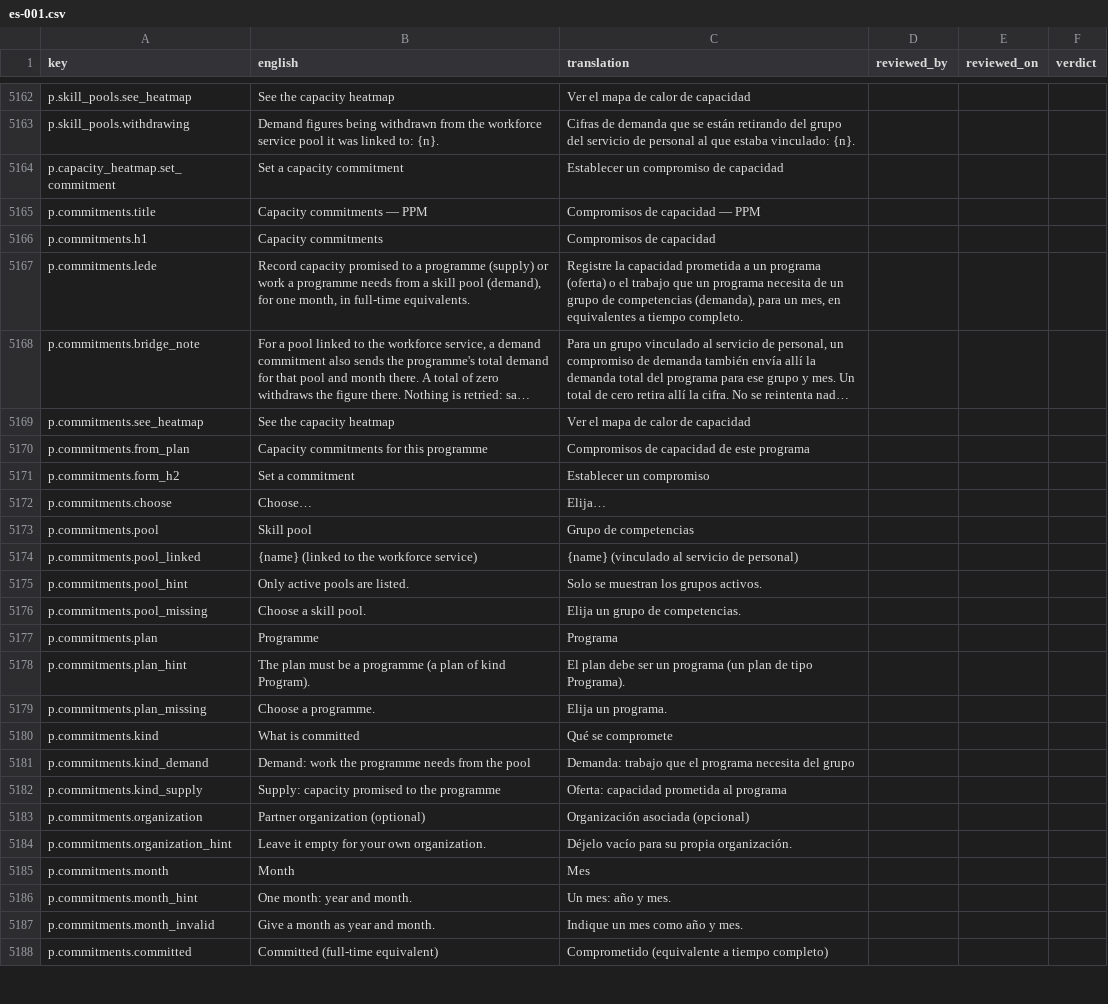
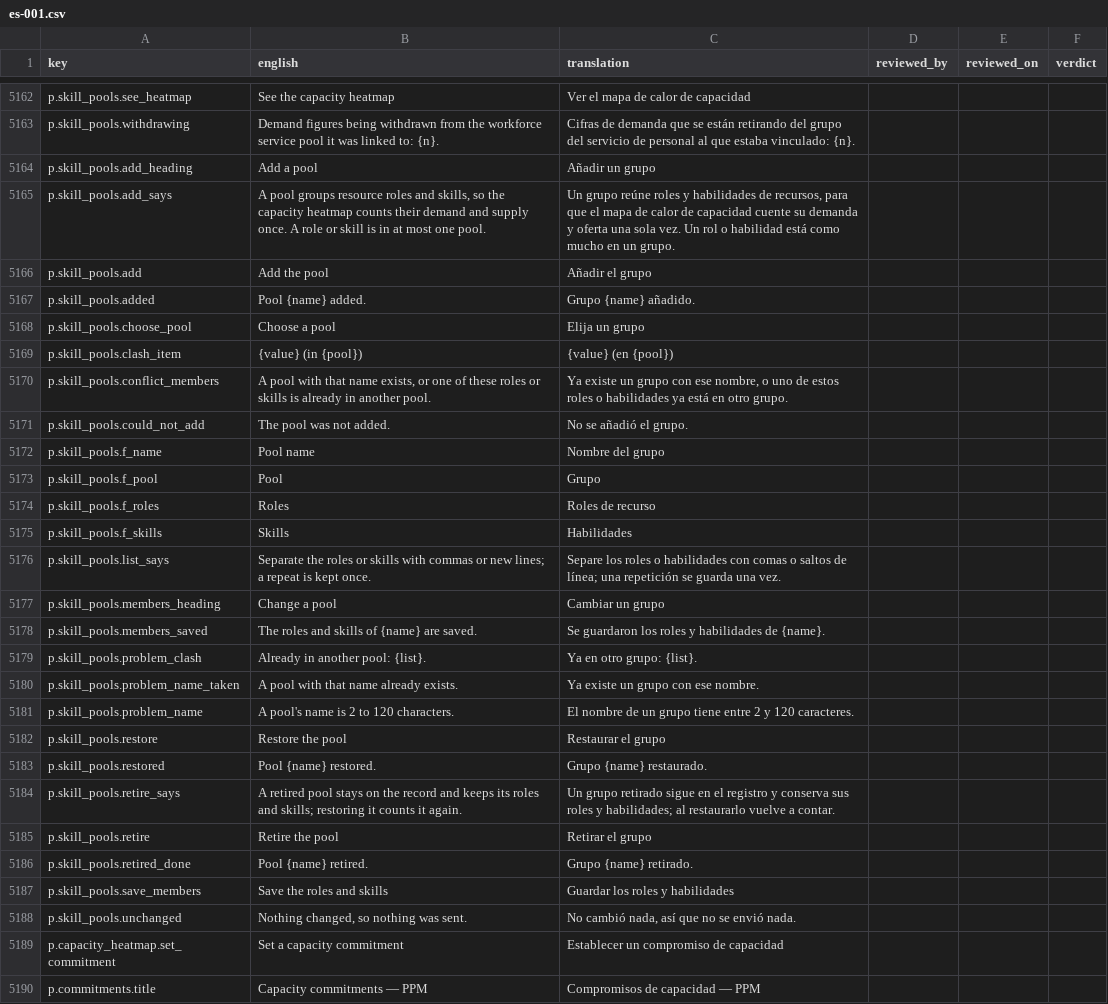
Before and after one commit to project-portfolio-management/project-portfolio-management, a CSV file: governance/translation-reviews/es-001.csv, drawn as a sheet; only a part is shown, gaps mark what is left out; the shorter side is filled out with more unchanged rows; long unchanged cells end in ….

```diff
--- a/governance/translation-reviews/es-001.csv
+++ b/governance/translation-reviews/es-001.csv
@@ -5163,2 +5163,27 @@ p.skill_pools.see_heatmap,See the capacity heatmap,Ver el mapa de calor de capac
 p.skill_pools.withdrawing,Demand figures being withdrawn from the workforce service pool it was linked to: {n}.,Cifras de demanda que se están retirando del grupo del servicio de personal al que estaba vinculado: {n}.,,,
+p.skill_pools.add_heading,Add a pool,Añadir un grupo,,,
+p.skill_pools.add_says,"A pool groups resource roles and skills, so the capacity heatmap counts their demand and supply once. A role or skill is in at most one pool.","Un grupo reúne roles y habilidades de recursos, para que el mapa de calor de capacidad cuente su demanda y oferta una sola vez. Un rol o habilidad está como mucho en un grupo.",,,
+p.skill_pools.add,Add the pool,Añadir el grupo,,,
+p.skill_pools.added,Pool {name} added.,Grupo {name} añadido.,,,
+p.skill_pools.choose_pool,Choose a pool,Elija un grupo,,,
+p.skill_pools.clash_item,{value} (in {pool}),{value} (en {pool}),,,
+p.skill_pools.conflict_members,"A pool with that name exists, or one of these roles or skills is already in another pool.","Ya existe un grupo con ese nombre, o uno de estos roles o habilidades ya está en otro grupo.",,,
+p.skill_pools.could_not_add,The pool was not added.,No se añadió el grupo.,,,
+p.skill_pools.f_name,Pool name,Nombre del grupo,,,
+p.skill_pools.f_pool,Pool,Grupo,,,
+p.skill_pools.f_roles,Roles,Roles de recurso,,,
+p.skill_pools.f_skills,Skills,Habilidades,,,
+p.skill_pools.list_says,Separate the roles or skills with commas or new lines; a repeat is kept once.,Separe los roles o habilidades con comas o saltos de línea; una repetición se guarda una vez.,,,
+p.skill_pools.members_heading,Change a pool,Cambiar un grupo,,,
+p.skill_pools.members_saved,The roles and skills of {name} are saved.,Se guardaron los roles y habilidades de {name}.,,,
+p.skill_pools.problem_clash,Already in another pool: {list}.,Ya en otro grupo: {list}.,,,
+p.skill_pools.problem_name_taken,A pool with that name already exists.,Ya existe un grupo con ese nombre.,,,
+p.skill_pools.problem_name,A pool's name is 2 to 120 characters.,El nombre de un grupo tiene entre 2 y 120 caracteres.,,,
+p.skill_pools.restore,Restore the pool,Restaurar el grupo,,,
+p.skill_pools.restored,Pool {name} restored.,Grupo {name} restaurado.,,,
+p.skill_pools.retire_says,A retired pool stays on the record and keeps its roles and skills; restoring it counts it again.,Un grupo retirado sigue en el registro y conserva sus roles y habilidades; al restaurarlo vuelve a contar.,,,
+p.skill_pools.retire,Retire the pool,Retirar el grupo,,,
+p.skill_pools.retired_done,Pool {name} retired.,Grupo {name} retirado.,,,
+p.skill_pools.save_members,Save the roles and skills,Guardar los roles y habilidades,,,
+p.skill_pools.unchanged,"Nothing changed, so nothing was sent.","No cambió nada, así que no se envió nada.",,,
 p.capacity_heatmap.set_commitment,Set a capacity commitment,Establecer un compromiso de capacidad,,,
```
Also changed, not shown: governance/translation-reviews/ar-001.csv, governance/translation-reviews/de-001.csv, 27 other files.
